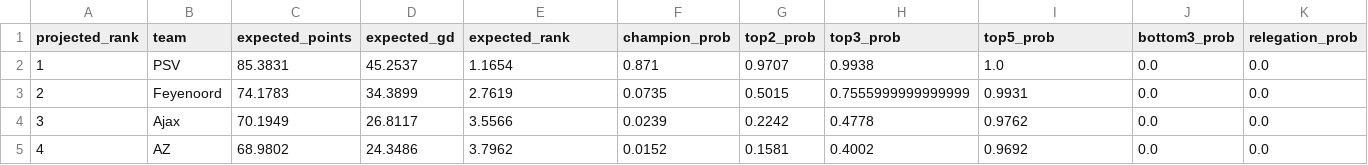
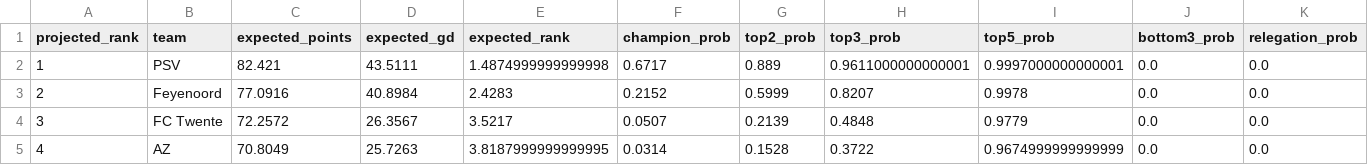
Before and after one commit to thomlaer/eredivisie, a CSV file: outputs/latest/projected_table.csv, drawn as a sheet; only a part is shown; the diff covers the shown part only.

```diff
--- a/outputs/latest/projected_table.csv
+++ b/outputs/latest/projected_table.csv
@@ -1,5 +1,5 @@
 projected_rank,team,expected_points,expected_gd,expected_rank,champion_prob,top2_prob,top3_prob,top5_prob,bottom3_prob,relegation_prob
-1,PSV,85.3831,45.2537,1.1654,0.871,0.9707,0.9938,1.0,0.0,0.0
-2,Feyenoord,74.1783,34.3899,2.7619,0.0735,0.5015,0.7555999999999999,0.9931,0.0,0.0
-3,Ajax,70.1949,26.8117,3.5566,0.0239,0.2242,0.4778,0.9762,0.0,0.0
-4,AZ,68.9802,24.3486,3.7962,0.0152,0.1581,0.4002,0.9692,0.0,0.0
+1,PSV,82.421,43.5111,1.4874999999999998,0.6717,0.889,0.9611000000000001,0.9997000000000001,0.0,0.0
+2,Feyenoord,77.0916,40.8984,2.4283,0.2152,0.5999,0.8207,0.9978,0.0,0.0
+3,FC Twente,72.2572,26.3567,3.5217,0.0507,0.2139,0.4848,0.9779,0.0,0.0
+4,AZ,70.8049,25.7263,3.8187999999999995,0.0314,0.1528,0.3722,0.9674999999999999,0.0,0.0
```
Also changed, not shown: 93 edited cells elsewhere in this file, outputs/latest/champion_probabilities.csv, outputs/latest/current_table.csv, 6 other files.
